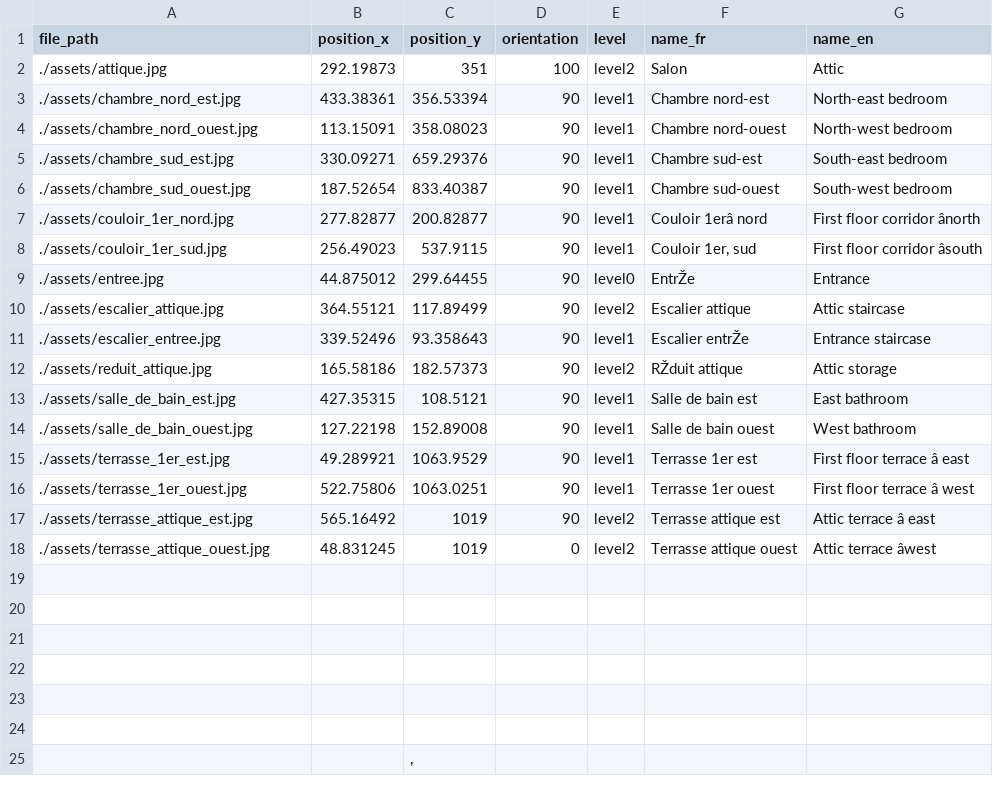
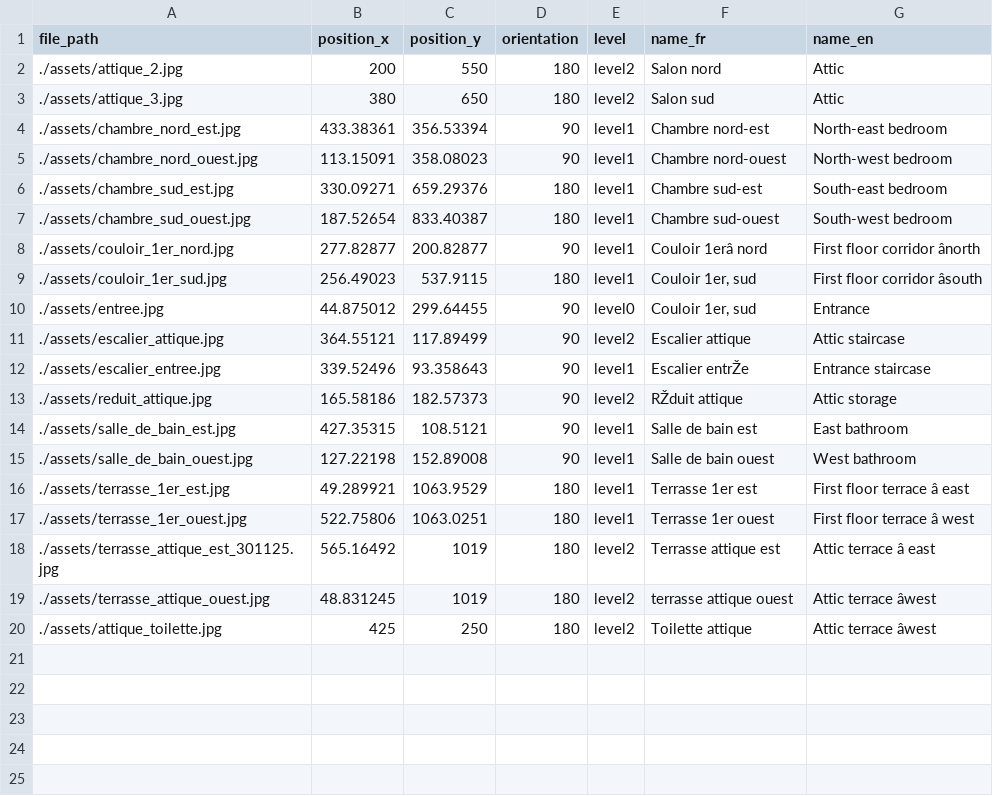
Before and after one commit to regislon/mylovelyhome, a CSV file: assets.csv, drawn as a sheet; only a part is shown; the shorter side is filled out with more unchanged rows.

```diff
--- a/assets.csv
+++ b/assets.csv
@@ -1,10 +1,11 @@
 file_path,position_x,position_y,orientation,level,name_fr,name_en
-./assets/attique.jpg,292.19873,351,100,level2,Salon,Attic
+./assets/attique_2.jpg,200,550,180,level2,Salon nord,Attic
+./assets/attique_3.jpg,380,650,180,level2,Salon sud,Attic
 ./assets/chambre_nord_est.jpg,433.38361,356.53394,90,level1,Chambre nord-est,North-east bedroom
 ./assets/chambre_nord_ouest.jpg,113.15091,358.08023,90,level1,Chambre nord-ouest,North-west bedroom
-./assets/chambre_sud_est.jpg,330.09271,659.29376,90,level1,Chambre sud-est,South-east bedroom
-./assets/chambre_sud_ouest.jpg,187.52654,833.40387,90,level1,Chambre sud-ouest,South-west bedroom
+./assets/chambre_sud_est.jpg,330.09271,659.29376,180,level1,Chambre sud-est,South-east bedroom
+./assets/chambre_sud_ouest.jpg,187.52654,833.40387,180,level1,Chambre sud-ouest,South-west bedroom
 ./assets/couloir_1er_nord.jpg,277.82877,200.82877,90,level1,Couloir 1erâ nord,First floor corridor ânorth
-./assets/couloir_1er_sud.jpg,256.49023,537.9115,90,level1,"Couloir 1er, sud",First floor corridor âsouth
-./assets/entree.jpg,44.875012,299.64455,90,level0,EntrŽe,Entrance
+./assets/couloir_1er_sud.jpg,256.49023,537.9115,180,level1,"Couloir 1er, sud",First floor corridor âsouth
+./assets/entree.jpg,44.875012,299.64455,90,level0,"Couloir 1er, sud",Entrance
 ./assets/escalier_attique.jpg,364.55121,117.89499,90,level2,Escalier attique,Attic staircase
@@ -14,7 +15,7 @@ file_path,position_x,position_y,orientation,level,name_fr,name_en
 ./assets/salle_de_bain_ouest.jpg,127.22198,152.89008,90,level1,Salle de bain ouest,West bathroom
-./assets/terrasse_1er_est.jpg,49.289921,1063.9529,90,level1,Terrasse 1er est,First floor terrace â east
-./assets/terrasse_1er_ouest.jpg,522.75806,1063.0251,90,level1,Terrasse 1er ouest,First floor terrace â west
-./assets/terrasse_attique_est.jpg,565.16492,1019,90,level2,Terrasse attique est,Attic terrace â east
-./assets/terrasse_attique_ouest.jpg,48.831245,1019,0,level2,Terrasse attique ouest,Attic terrace âwest
-,,,,,,
+./assets/terrasse_1er_est.jpg,49.289921,1063.9529,180,level1,Terrasse 1er est,First floor terrace â east
+./assets/terrasse_1er_ouest.jpg,522.75806,1063.0251,180,level1,Terrasse 1er ouest,First floor terrace â west
+./assets/terrasse_attique_est_301125.jpg,565.16492,1019,180,level2,Terrasse attique est,Attic terrace â east
+./assets/terrasse_attique_ouest.jpg,48.831245,1019,180,level2,terrasse attique ouest,Attic terrace âwest
+./assets/attique_toilette.jpg,425,250,180,level2,Toilette attique,Attic terrace âwest
 ,,,,,,
```
Also changed, not shown: 11 other files.
